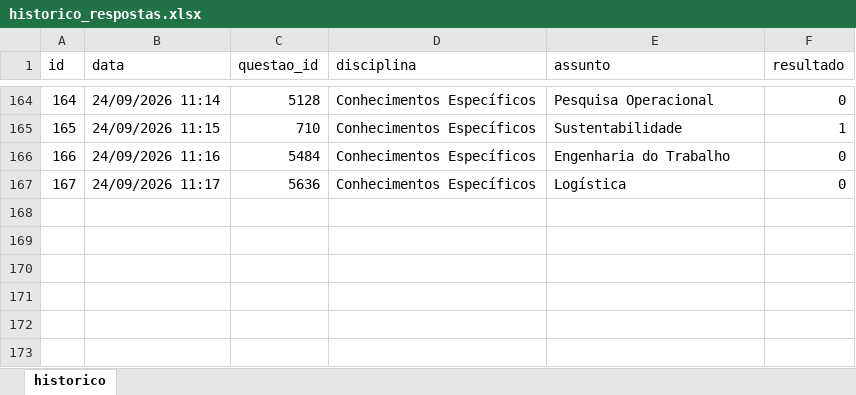
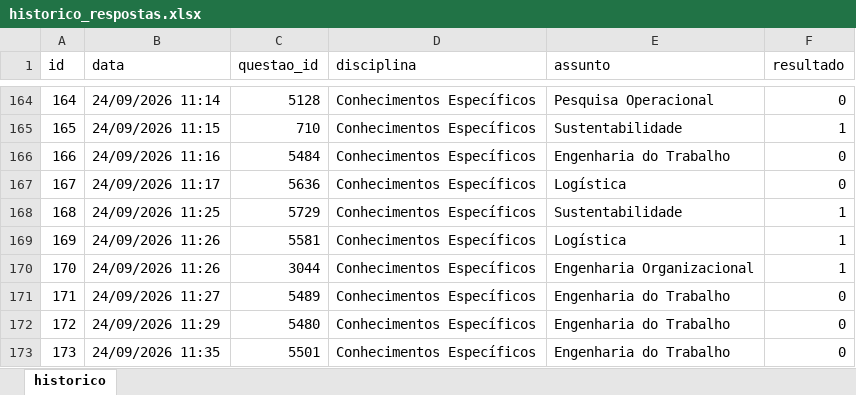
Before and after one commit to Lucas-Oliveira-wd/simulado, an Excel workbook: banco_de_dados/historico_respostas.xlsx, sheet historico, drawn as a sheet; only a part is shown, gaps mark what is left out; values as stored, in another font and other column widths than the file's, no borders; the diff names each change by its address in the sheet, - before the commit and + after, or states it on an @@ line.

```diff
--- a/banco_de_dados/historico_respostas.xlsx (sheet historico)
+++ b/banco_de_dados/historico_respostas.xlsx (sheet historico)
+row 168: 168 | 24/09/2026 11:25 | 5729 | Conhecimentos Específicos | Sustentabilidade | 1
+row 169: 169 | 24/09/2026 11:26 | 5581 | Conhecimentos Específicos | Logística | 1
+row 170: 170 | 24/09/2026 11:26 | 3044 | Conhecimentos Específicos | Engenharia Organizacional | 1
+row 171: 171 | 24/09/2026 11:27 | 5489 | Conhecimentos Específicos | Engenharia do Trabalho | 0
+row 172: 172 | 24/09/2026 11:29 | 5480 | Conhecimentos Específicos | Engenharia do Trabalho | 0
+row 173: 173 | 24/09/2026 11:35 | 5501 | Conhecimentos Específicos | Engenharia do Trabalho | 0
```
Also changed, not shown: 1 other file.
